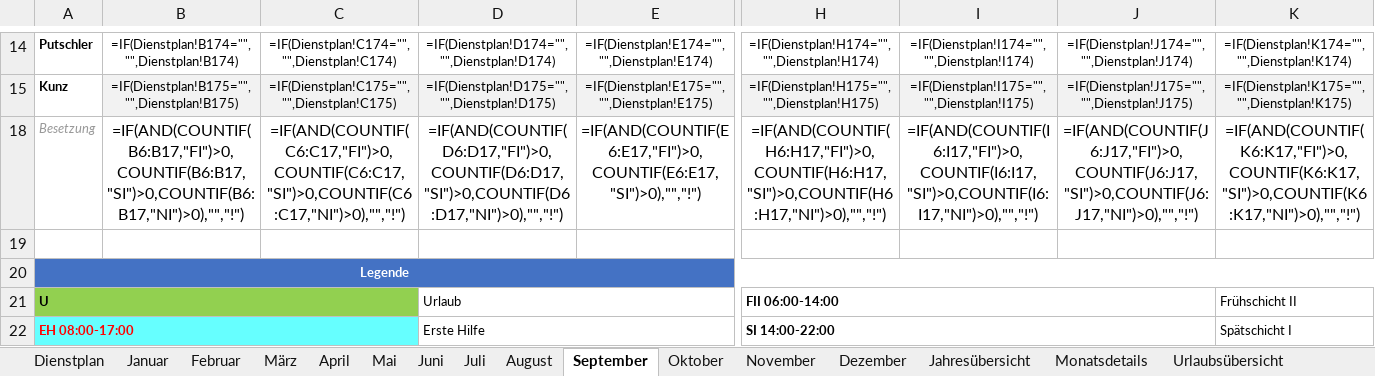
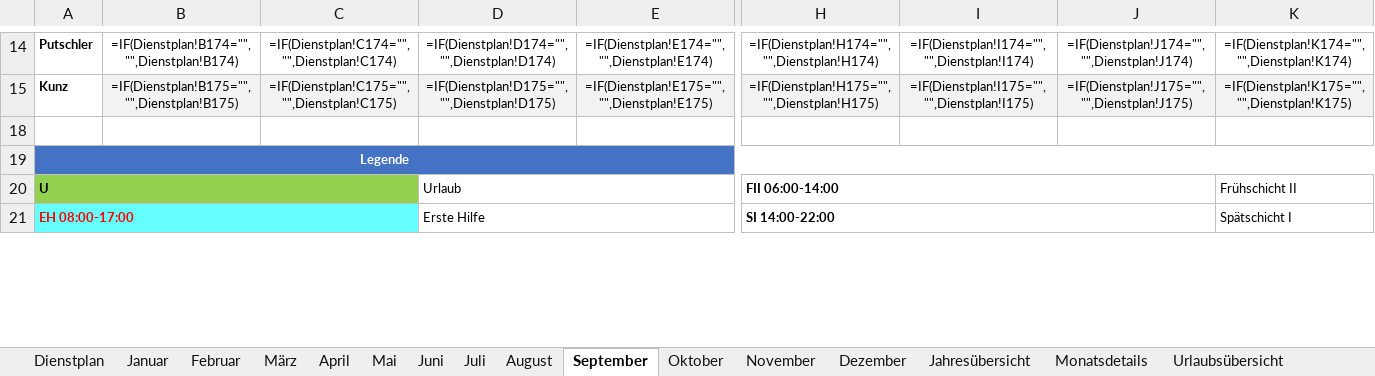
Before and after one commit to Bas1cally/Dienstplan, an Excel workbook: Dienstplan_2026_neu.xlsx, sheet September, drawn as a sheet; only a part is shown, gaps mark what is left out; values as stored, in another font and other column widths than the file's, no borders; formulas without a stored value are shown as written; conditional formats not drawn; rows hold the shown columns only; the diff names each change by its address in the sheet, - before the commit and + after, or states it on an @@ line.

```diff
--- a/Dienstplan_2026_neu.xlsx (sheet September)
+++ b/Dienstplan_2026_neu.xlsx (sheet September)
-row 18: Besetzung | =IF(AND(COUNTIF(B6:B17,"FI")>0,COUNTIF(B6:B17,"SI")>0,COUNTIF(B6:B17,"NI")>0),"","!") | =IF(AND(COUNTIF(C6:C17,"FI")>0,COUNTIF(C6:C17,"SI")>0,COUNTIF(C6:C17,"NI")>0),"","!") | =IF(AND(COUNTIF(D6:D17,"FI")>0,COUNTIF(D6:D17,"SI")>0,COUNTIF(D6:D17,"NI")>0),"","!") | =IF(AND(COUNTIF(E6:E17,"FI")>0,COUNTIF(E6:E17,"SI")>0),"","!") | =IF(AND(COUNTIF(H6:H17,"FI")>0,COUNTIF(H6:H17,"SI")>0,COUNTIF(H6:H17,"NI")>0),"","!") | =IF(AND(COUNTIF(I6:I17,"FI")>0,COUNTIF(I6:I17,"SI")>0,COUNTIF(I6:I17,"NI")>0),"","!") | =IF(AND(COUNTIF(J6:J17,"FI")>0,COUNTIF(J6:J17,"SI")>0,COUNTIF(J6:J17,"NI")>0),"","!") | =IF(AND(COUNTIF(K6:K17,"FI")>0,COUNTIF(K6:K17,"SI")>0,COUNTIF(K6:K17,"NI")>0),"","!")
```
Also changed, not shown: sheet Juli, sheet März, sheet Oktober, sheet Dezember, sheet November, sheet Juni, 5 more sheets, 1 other file.
